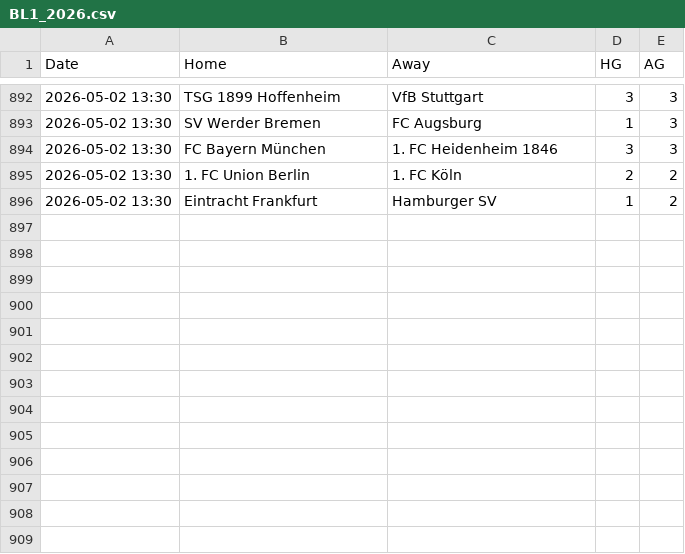
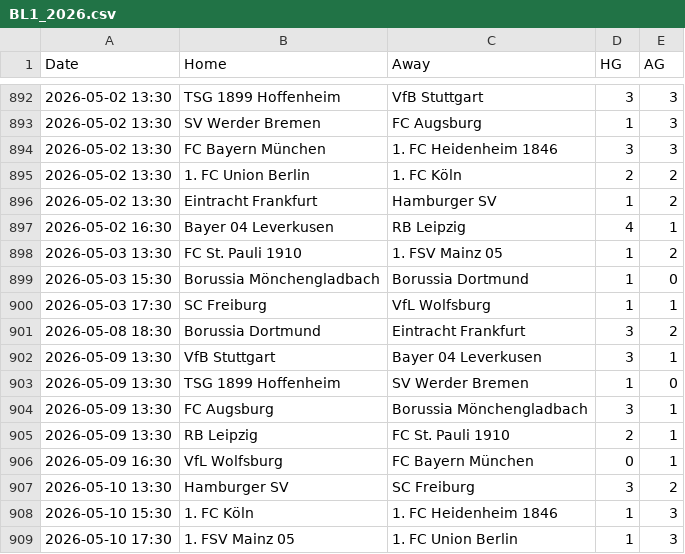
Before and after one commit to alejandrojoel790-source/terminal-apuestas, a CSV file: Data/BL1_2026.csv, drawn as a sheet; only a part is shown, gaps mark what is left out; the diff names each change by its address in the sheet, - before the commit and + after, or states it on an @@ line.

```diff
--- a/Data/BL1_2026.csv
+++ b/Data/BL1_2026.csv
+row 897: 2026-05-02 16:30 | Bayer 04 Leverkusen | RB Leipzig | 4 | 1
+row 898: 2026-05-03 13:30 | FC St. Pauli 1910 | 1. FSV Mainz 05 | 1 | 2
+row 899: 2026-05-03 15:30 | Borussia Mönchengladbach | Borussia Dortmund | 1 | 0
+row 900: 2026-05-03 17:30 | SC Freiburg | VfL Wolfsburg | 1 | 1
+row 901: 2026-05-08 18:30 | Borussia Dortmund | Eintracht Frankfurt | 3 | 2
+row 902: 2026-05-09 13:30 | VfB Stuttgart | Bayer 04 Leverkusen | 3 | 1
+row 903: 2026-05-09 13:30 | TSG 1899 Hoffenheim | SV Werder Bremen | 1 | 0
+row 904: 2026-05-09 13:30 | FC Augsburg | Borussia Mönchengladbach | 3 | 1
+row 905: 2026-05-09 13:30 | RB Leipzig | FC St. Pauli 1910 | 2 | 1
+row 906: 2026-05-09 16:30 | VfL Wolfsburg | FC Bayern München | 0 | 1
+row 907: 2026-05-10 13:30 | Hamburger SV | SC Freiburg | 3 | 2
+row 908: 2026-05-10 15:30 | 1. FC Köln | 1. FC Heidenheim 1846 | 1 | 3
+row 909: 2026-05-10 17:30 | 1. FSV Mainz 05 | 1. FC Union Berlin | 1 | 3
```
Also changed, not shown: Data/ELC_2026.csv.
